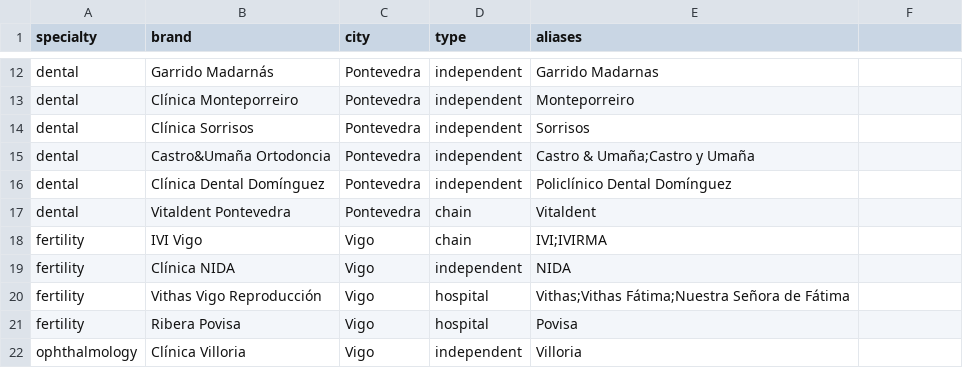
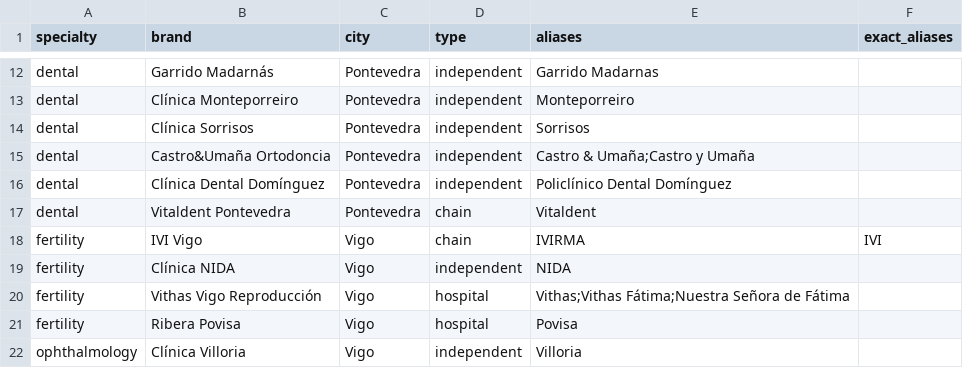
Before and after one commit to tremen-dev/push-llm, a CSV file: probe/brands.csv, drawn as a sheet; only a part is shown, gaps mark what is left out; the diff names each change by its address in the sheet, - before the commit and + after, or states it on an @@ line.

```diff
--- a/probe/brands.csv
+++ b/probe/brands.csv
-F1: (empty)
+F1: exact_aliases
-E18 (aliases): IVI;IVIRMA
+E18 (aliases): IVIRMA
-F18 (exact_aliases): (empty)
+F18 (exact_aliases): IVI
```
Also changed, not shown: 4 other files.
